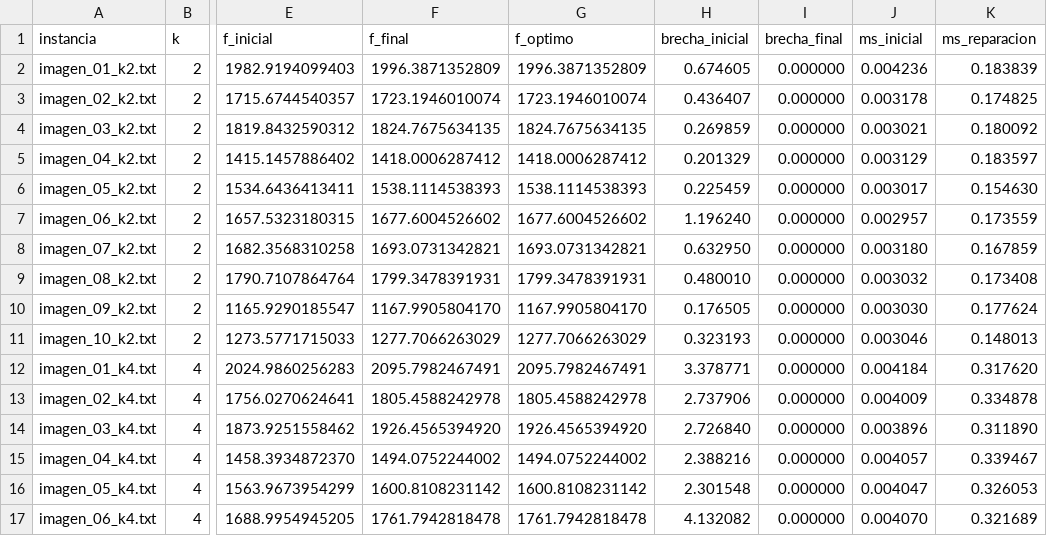
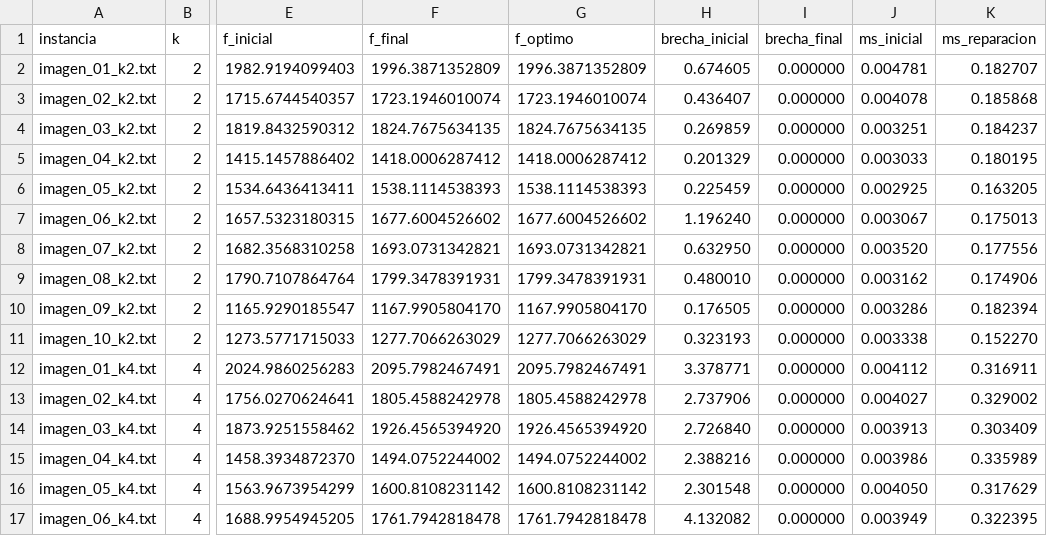
Before and after one commit to madmti/Proyecto-IA-2026, a CSV file: tex/2-implementacion/datos/base.csv, drawn as a sheet; only a part is shown, gaps mark what is left out; the diff covers the shown part only; the diff names each change by its address in the sheet, - before the commit and + after, or states it on an @@ line.

```diff
--- a/tex/2-implementacion/datos/base.csv
+++ b/tex/2-implementacion/datos/base.csv
-J2 (ms_inicial): 0.004236
+J2 (ms_inicial): 0.004781
-K2 (ms_reparacion): 0.183839
+K2 (ms_reparacion): 0.182707
-J3 (ms_inicial): 0.003178
+J3 (ms_inicial): 0.004078
-K3 (ms_reparacion): 0.174825
+K3 (ms_reparacion): 0.185868
-J4 (ms_inicial): 0.003021
+J4 (ms_inicial): 0.003251
-K4 (ms_reparacion): 0.180092
+K4 (ms_reparacion): 0.184237
-J5 (ms_inicial): 0.003129
+J5 (ms_inicial): 0.003033
-K5 (ms_reparacion): 0.183597
+K5 (ms_reparacion): 0.180195
-J6 (ms_inicial): 0.003017
+J6 (ms_inicial): 0.002925
-K6 (ms_reparacion): 0.154630
+K6 (ms_reparacion): 0.163205
-J7 (ms_inicial): 0.002957
+J7 (ms_inicial): 0.003067
-K7 (ms_reparacion): 0.173559
+K7 (ms_reparacion): 0.175013
-J8 (ms_inicial): 0.003180
+J8 (ms_inicial): 0.003520
-K8 (ms_reparacion): 0.167859
+K8 (ms_reparacion): 0.177556
-J9 (ms_inicial): 0.003032
+J9 (ms_inicial): 0.003162
-K9 (ms_reparacion): 0.173408
+K9 (ms_reparacion): 0.174906
-J10 (ms_inicial): 0.003030
+J10 (ms_inicial): 0.003286
-K10 (ms_reparacion): 0.177624
+K10 (ms_reparacion): 0.182394
-J11 (ms_inicial): 0.003046
+J11 (ms_inicial): 0.003338
-K11 (ms_reparacion): 0.148013
+K11 (ms_reparacion): 0.152270
-J12 (ms_inicial): 0.004184
+J12 (ms_inicial): 0.004112
-K12 (ms_reparacion): 0.317620
+K12 (ms_reparacion): 0.316911
-J13 (ms_inicial): 0.004009
+J13 (ms_inicial): 0.004027
-K13 (ms_reparacion): 0.334878
+K13 (ms_reparacion): 0.329002
-J14 (ms_inicial): 0.003896
+J14 (ms_inicial): 0.003913
-K14 (ms_reparacion): 0.311890
+K14 (ms_reparacion): 0.303409
-J15 (ms_inicial): 0.004057
+J15 (ms_inicial): 0.003986
-K15 (ms_reparacion): 0.339467
+K15 (ms_reparacion): 0.335989
-J16 (ms_inicial): 0.004047
+J16 (ms_inicial): 0.004050
-K16 (ms_reparacion): 0.326053
+K16 (ms_reparacion): 0.317629
-J17 (ms_inicial): 0.004070
+J17 (ms_inicial): 0.003949
-K17 (ms_reparacion): 0.321689
+K17 (ms_reparacion): 0.322395
```
Also changed, not shown: 28 edited cells elsewhere in this file, tex/2-implementacion/datos/resumen.csv, 3 other files.
